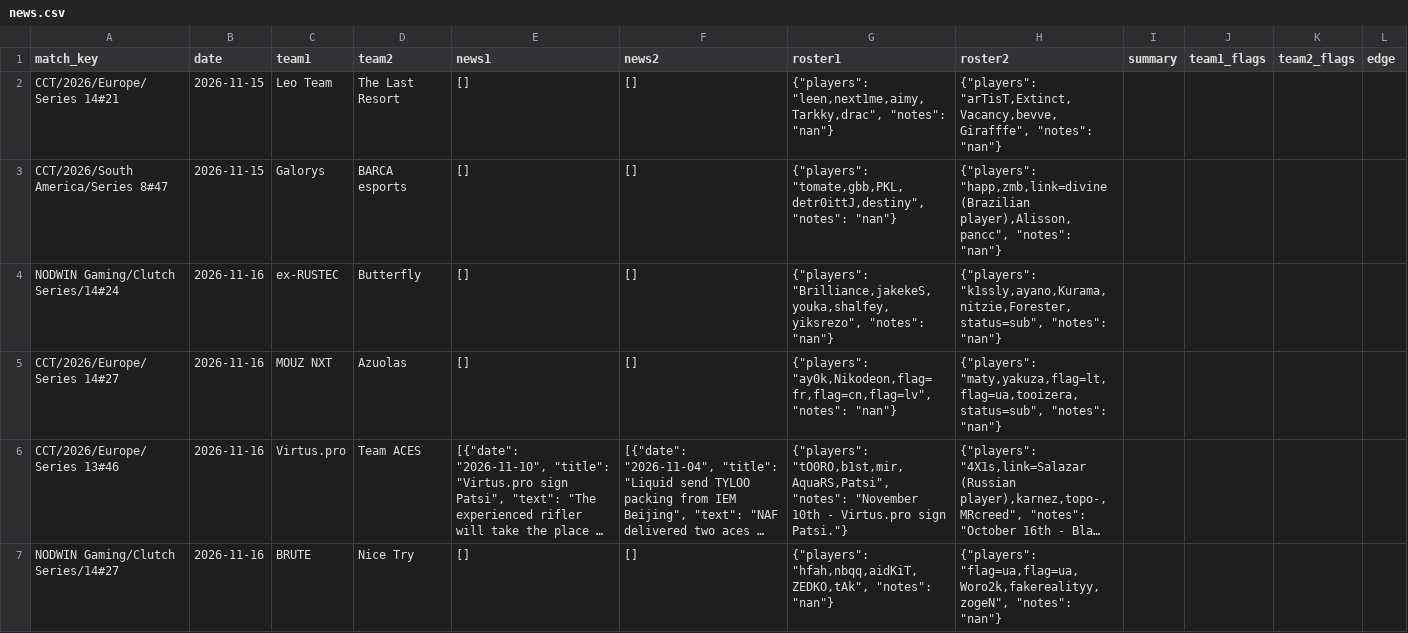
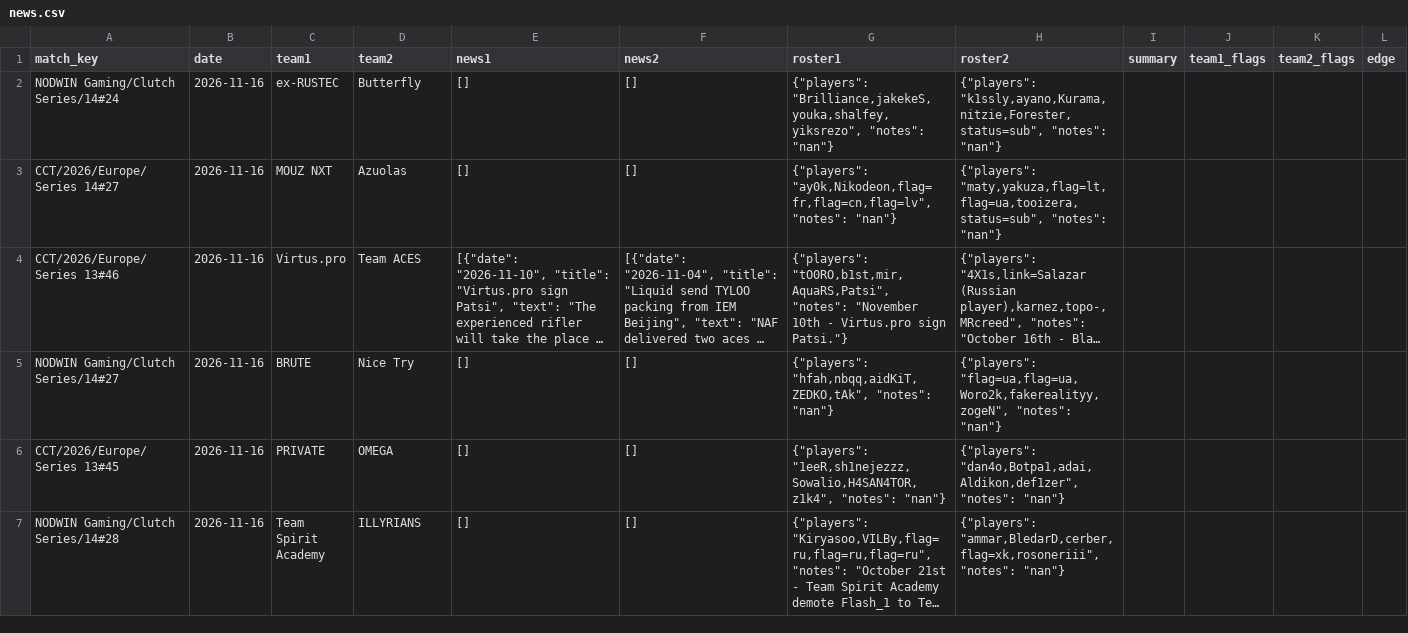
Before and after one commit to sb291099-create/Cs2-form, a CSV file: data/news.csv, drawn as a sheet; only a part is shown; the shorter side is filled out with more unchanged rows; long unchanged cells end in ….

```diff
--- a/data/news.csv
+++ b/data/news.csv
@@ -1,4 +1,2 @@
 match_key,date,team1,team2,news1,news2,roster1,roster2,summary,team1_flags,team2_flags,edge
-CCT/2026/Europe/Series 14#21,2026-11-15,Leo Team,The Last Resort,[],[],"{""players"": ""leen,next1me,aimy,Tarkky,drac"", ""notes"": ""nan""}","{""players"": ""arTisT,Extinct,Vacancy,bevve,Girafffe"", ""notes"": ""nan""}",,,,
-CCT/2026/South America/Series 8#47,2026-11-15,Galorys,BARCA esports,[],[],"{""players"": ""tomate,gbb,PKL,detr0ittJ,destiny"", ""notes"": ""nan""}","{""players"": ""happ,zmb,link=divine (Brazilian player),Alisson,pancc"", ""notes"": ""nan""}",,,,
 NODWIN Gaming/Clutch Series/14#24,2026-11-16,ex-RUSTEC,Butterfly,[],[],"{""players"": ""Brilliance,jakekeS,youka,shalfey,yiksrezo"", ""notes"": ""nan""}","{""players"": ""k1ssly,ayano,Kurama,nitzie,Forester,status=sub"", ""notes"": ""nan""}",,,,
```
Also changed, not shown: data/media.csv, data/rosters.csv, 2 other files.
